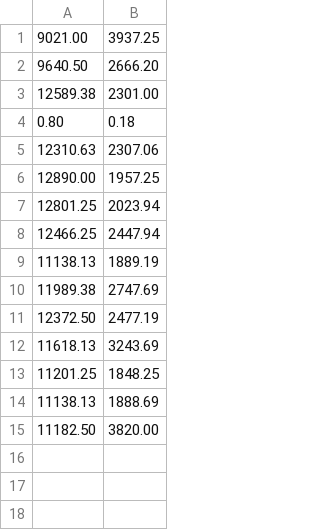
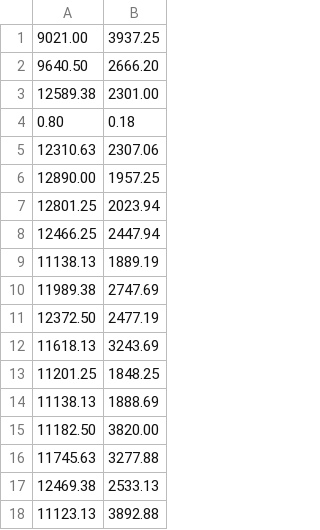
Before and after one commit to peterfomin/grocery-store, a CSV file: data/statistic.csv, drawn as a sheet; the diff names each change by its address in the sheet, - before the commit and + after, or states it on an @@ line.

Commit message:
Finalized StoreSim operation, and final statistics values

```diff
--- a/data/statistic.csv
+++ b/data/statistic.csv
+row 16: 11745.63 | 3277.88
+row 17: 12469.38 | 2533.13
+row 18: 11123.13 | 3892.88
```
Also changed, not shown: 2 other files.
